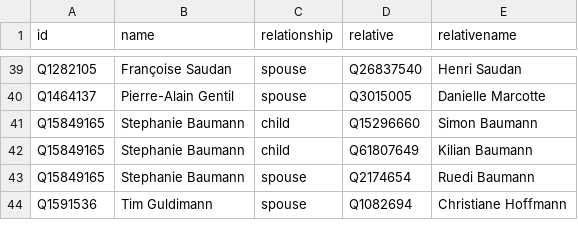
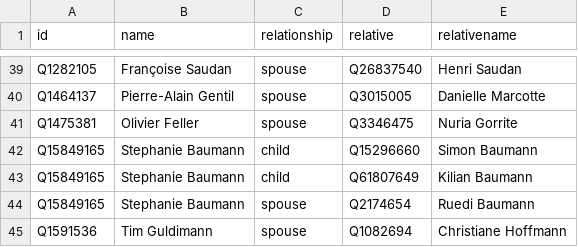
Before and after one commit to every-politician-scrapers/swiss-federal-council, a CSV file: html/family.csv, drawn as a sheet; only a part is shown, gaps mark what is left out; the diff names each change by its address in the sheet, - before the commit and + after, or states it on an @@ line.

Commit message:
PCB update

```diff
--- a/html/family.csv
+++ b/html/family.csv
+row 41: Q1475381 | Olivier Feller | spouse | Q3346475 | Nuria Gorrite
```
